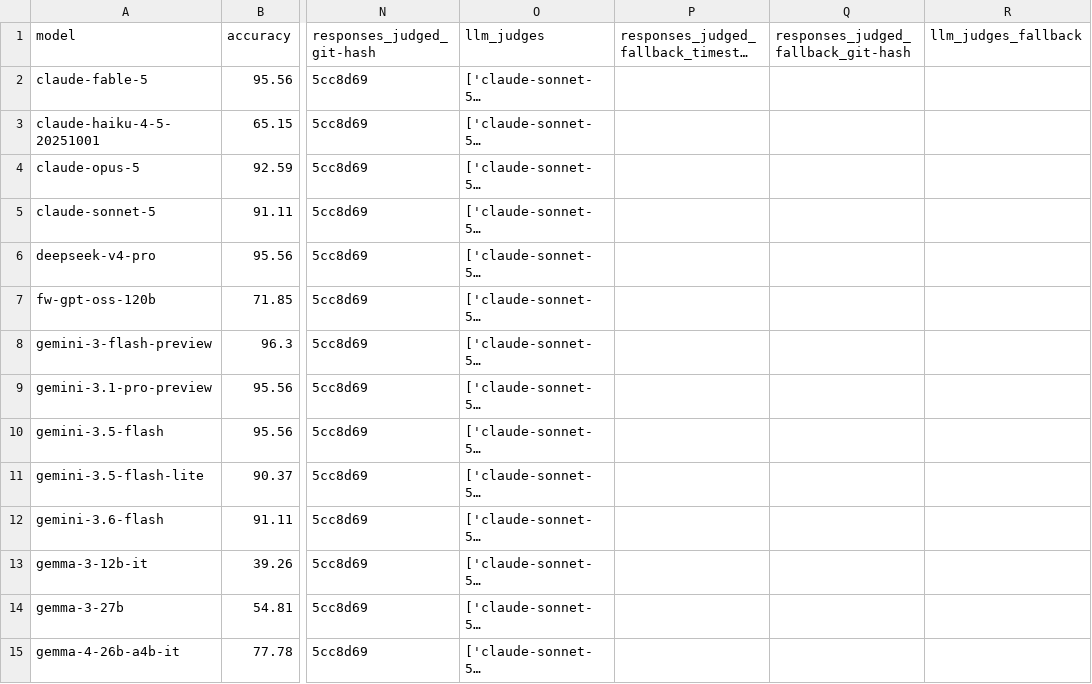
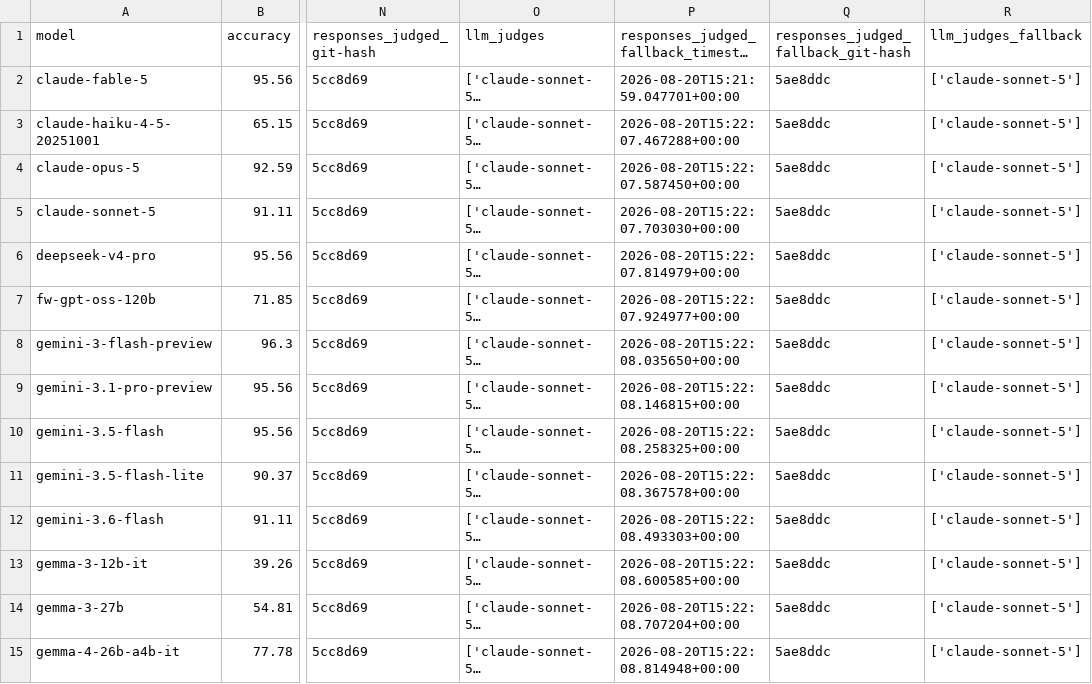
Before and after one commit to Fab-Inc/qa-benchmarks-monorepo, a CSV file: benchmarks/linguistic_knowledge_benchmark/results/summary_linguistic-knowledge_kiswahili_final-135-items.csv, drawn as a sheet; only a part is shown, gaps mark what is left out; long unchanged cells end in …; the diff covers the shown part only; the diff names each change by its address in the sheet, - before the commit and + after, or states it on an @@ line.

Commit message:
Add LKB validation-checks CLI, consistency-check workflow, and run-cost estimator
- scripts/validate_results.py: judge-agreement (raw + Cohen's kappa),
  self-preference-bias, fallback-rate, bootstrap-ci, family-grid, and
  consistency checks, all reading existing run-bench/judge-bench results
  for a --language/--run-id.
- scripts/build_consistency_dataset.py: builds an N-replicate dataset
  (question_id '<id>.<rep>', zero-padded) so the consistency check can
  measure run-to-run variance from a single run-bench/judge-bench pass.
- Add a filename-only --dataset override to run-bench/judge-bench so the
  consistency workflow doesn't require swapping each language's dataset
  file in place.
- scripts/estimate_run_cost.py: prints per-model $ cost for one
  run-bench + judge-bench pass (exact from cached token counts for
  run-bench, estimated from reconstructed prompts for judge-bench).
- Add data/model_families.csv and list_models_consistency.yaml; add
  hf-gemma-4-12b-it to list_models.yaml.
- Generate validation outputs and fallback summary CSVs for the
  english/kiswahili final runs.
- Add files for the consistency check to gitignore as they dont pass
  the check-added-large-files limit of the pre-commit hook

```diff
--- a/benchmarks/linguistic_knowledge_benchmark/results/summary_linguistic-knowledge_kiswahili_final-135-items.csv
+++ b/benchmarks/linguistic_knowledge_benchmark/results/summary_linguistic-knowledge_kiswahili_final-135-items.csv
-P2: (empty)
+P2: 2026-08-20T15:21:59.047701+00:00
-Q2:Q15: (empty)
+Q2:Q15: 5ae8ddc
-R2:R15 (llm_judges_fallback): (empty)
+R2:R15 (llm_judges_fallback): ['claude-sonnet-5']
-P3: (empty)
+P3: 2026-08-20T15:22:07.467288+00:00
-P4: (empty)
+P4: 2026-08-20T15:22:07.587450+00:00
-P5: (empty)
+P5: 2026-08-20T15:22:07.703030+00:00
-P6: (empty)
+P6: 2026-08-20T15:22:07.814979+00:00
-P7: (empty)
+P7: 2026-08-20T15:22:07.924977+00:00
-P8: (empty)
+P8: 2026-08-20T15:22:08.035650+00:00
-P9: (empty)
+P9: 2026-08-20T15:22:08.146815+00:00
-P10: (empty)
+P10: 2026-08-20T15:22:08.258325+00:00
-P11: (empty)
+P11: 2026-08-20T15:22:08.367578+00:00
-P12: (empty)
+P12: 2026-08-20T15:22:08.493303+00:00
-P13: (empty)
+P13: 2026-08-20T15:22:08.600585+00:00
-P14: (empty)
+P14: 2026-08-20T15:22:08.707204+00:00
-P15: (empty)
+P15: 2026-08-20T15:22:08.814948+00:00
```
Also changed, not shown: 1 added row and 135 edited cells elsewhere in this file, benchmarks/linguistic_knowledge_benchmark/results/summary_linguistic-knowledge_english_final-137-items.csv, benchmarks/linguistic_knowledge_benchmark/results/summary_linguistic-knowledge_english_final-137-items_judge_agreement.csv, 26 other files.
